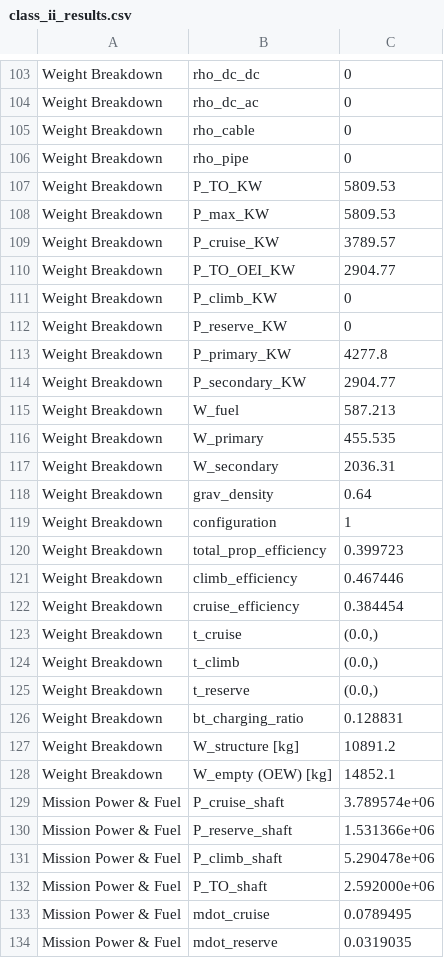
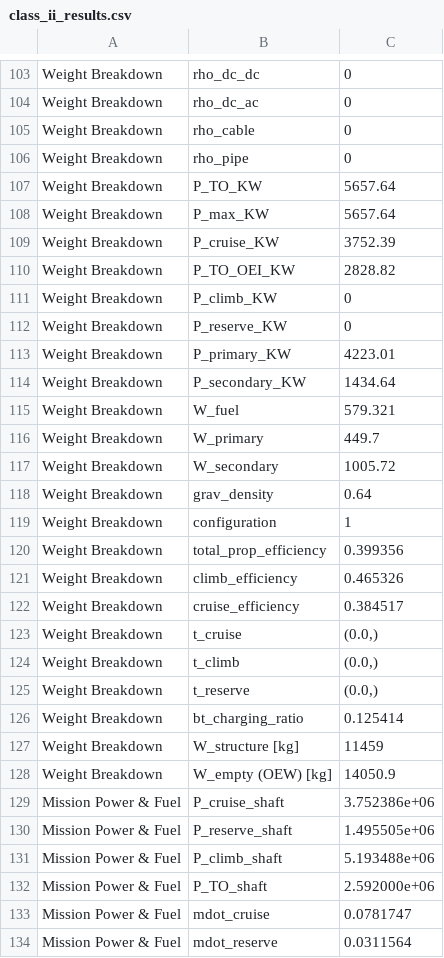
Before and after one commit to maxspannberger/HYCOOL-DSE, a CSV file: WeightEstimations/outputs/class_ii_results.csv, drawn as a sheet; only a part is shown, gaps mark what is left out; the diff covers the shown part only.

```diff
--- a/WeightEstimations/outputs/class_ii_results.csv
+++ b/WeightEstimations/outputs/class_ii_results.csv
@@ -106,18 +106,18 @@ Weight Breakdown,rho_cable,0
 Weight Breakdown,rho_pipe,0
-Weight Breakdown,P_TO_KW,5809.53
-Weight Breakdown,P_max_KW,5809.53
-Weight Breakdown,P_cruise_KW,3789.57
-Weight Breakdown,P_TO_OEI_KW,2904.77
+Weight Breakdown,P_TO_KW,5657.64
+Weight Breakdown,P_max_KW,5657.64
+Weight Breakdown,P_cruise_KW,3752.39
+Weight Breakdown,P_TO_OEI_KW,2828.82
 Weight Breakdown,P_climb_KW,0
 Weight Breakdown,P_reserve_KW,0
-Weight Breakdown,P_primary_KW,4277.8
-Weight Breakdown,P_secondary_KW,2904.77
-Weight Breakdown,W_fuel,587.213
-Weight Breakdown,W_primary,455.535
-Weight Breakdown,W_secondary,2036.31
+Weight Breakdown,P_primary_KW,4223.01
+Weight Breakdown,P_secondary_KW,1434.64
+Weight Breakdown,W_fuel,579.321
+Weight Breakdown,W_primary,449.7
+Weight Breakdown,W_secondary,1005.72
 Weight Breakdown,grav_density,0.64
 Weight Breakdown,configuration,1
-Weight Breakdown,total_prop_efficiency,0.399723
-Weight Breakdown,climb_efficiency,0.467446
-Weight Breakdown,cruise_efficiency,0.384454
+Weight Breakdown,total_prop_efficiency,0.399356
+Weight Breakdown,climb_efficiency,0.465326
+Weight Breakdown,cruise_efficiency,0.384517
 Weight Breakdown,t_cruise,"(0.0,)"
@@ -125,10 +125,10 @@ Weight Breakdown,t_climb,"(0.0,)"
 Weight Breakdown,t_reserve,"(0.0,)"
-Weight Breakdown,bt_charging_ratio,0.128831
-Weight Breakdown,W_structure [kg],10891.2
-Weight Breakdown,W_empty (OEW) [kg],14852.1
-Mission Power & Fuel,P_cruise_shaft,3.789574e+06
-Mission Power & Fuel,P_reserve_shaft,1.531366e+06
-Mission Power & Fuel,P_climb_shaft,5.290478e+06
+Weight Breakdown,bt_charging_ratio,0.125414
+Weight Breakdown,W_structure [kg],11459
+Weight Breakdown,W_empty (OEW) [kg],14050.9
+Mission Power & Fuel,P_cruise_shaft,3.752386e+06
+Mission Power & Fuel,P_reserve_shaft,1.495505e+06
+Mission Power & Fuel,P_climb_shaft,5.193488e+06
 Mission Power & Fuel,P_TO_shaft,2.592000e+06
-Mission Power & Fuel,mdot_cruise,0.0789495
-Mission Power & Fuel,mdot_reserve,0.0319035
+Mission Power & Fuel,mdot_cruise,0.0781747
+Mission Power & Fuel,mdot_reserve,0.0311564
```
Also changed, not shown: 56 edited cells elsewhere in this file, WeightEstimations/outputs/class_ii_iterations.csv, 4 other files.
